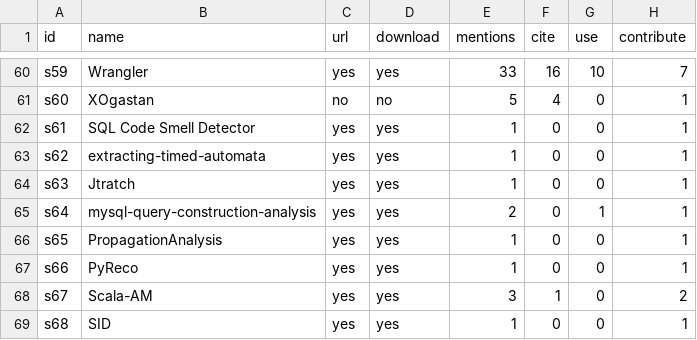
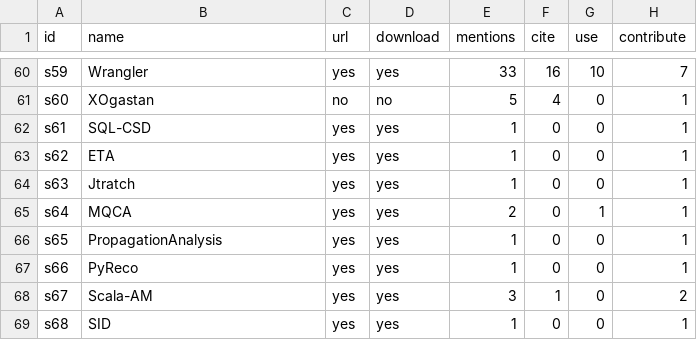
Before and after one commit to joenio/dissertacao-ufba-2016, a CSV file: documents/dataset.csv, drawn as a sheet; only a part is shown, gaps mark what is left out; the diff names each change by its address in the sheet, - before the commit and + after, or states it on an @@ line.

Commit message:
atualizando documentos

```diff
--- a/documents/dataset.csv
+++ b/documents/dataset.csv
-B62 (name): SQL Code Smell Detector
+B62 (name): SQL-CSD
-B63 (name): extracting-timed-automata
+B63 (name): ETA
-B65 (name): mysql-query-construction-analysis
+B65 (name): MQCA
```
Also changed, not shown: documents/search-strings.csv, 3 other files.
